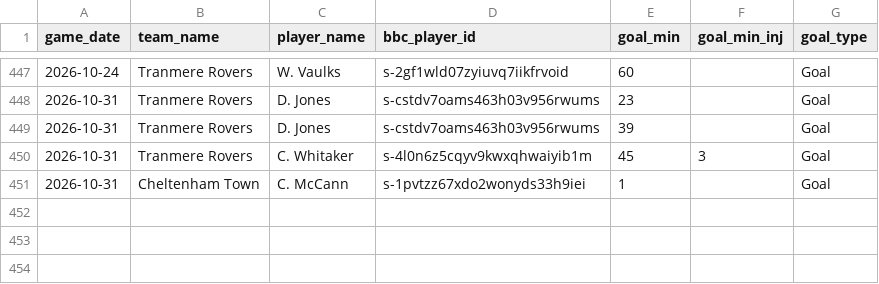
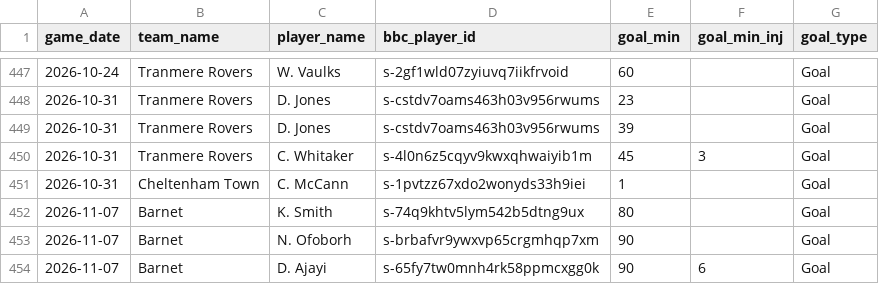
Before and after one commit to petebrown/data-updater-v2, a CSV file: data/goals.csv, drawn as a sheet; only a part is shown, gaps mark what is left out.

```diff
--- a/data/goals.csv
+++ b/data/goals.csv
@@ -451 +451,4 @@ game_date,team_name,player_name,bbc_player_id,goal_min,goal_min_inj,goal_type
 2026-10-31,Cheltenham Town,C. McCann,s-1pvtzz67xdo2wonyds33h9iei,1,,Goal
+2026-11-07,Barnet,K. Smith,s-74q9khtv5lym542b5dtng9ux,80,,Goal
+2026-11-07,Barnet,N. Ofoborh,s-brbafvr9ywxvp65crgmhqp7xm,90,,Goal
+2026-11-07,Barnet,D. Ajayi,s-65fy7tw0mnh4rk58ppmcxgg0k,90,6,Goal
```
Also changed, not shown: data/league_tables.csv, data/match_info.csv, 24 other files.
